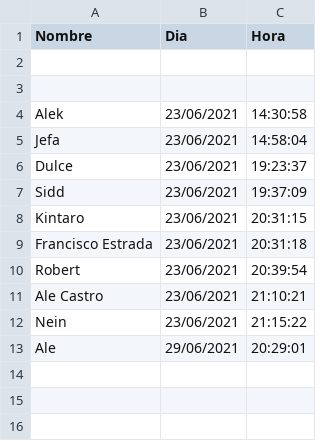
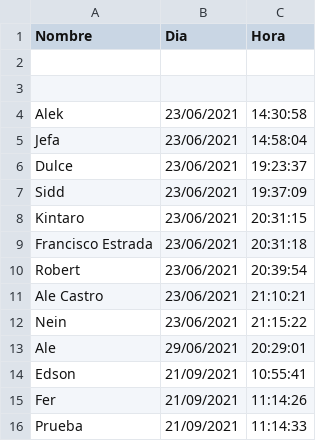
Before and after one commit to AlekZen/ABI, a CSV file: Attendance.csv, drawn as a sheet.

```diff
--- a/Attendance.csv
+++ b/Attendance.csv
@@ -13 +13,4 @@ Nein,23/06/2021,21:15:22
 Ale,29/06/2021,20:29:01
+Edson,21/09/2021,10:55:41
+Fer,21/09/2021,11:14:26
+Prueba,21/09/2021,11:14:33
```
Also changed, not shown: 1 other file.
